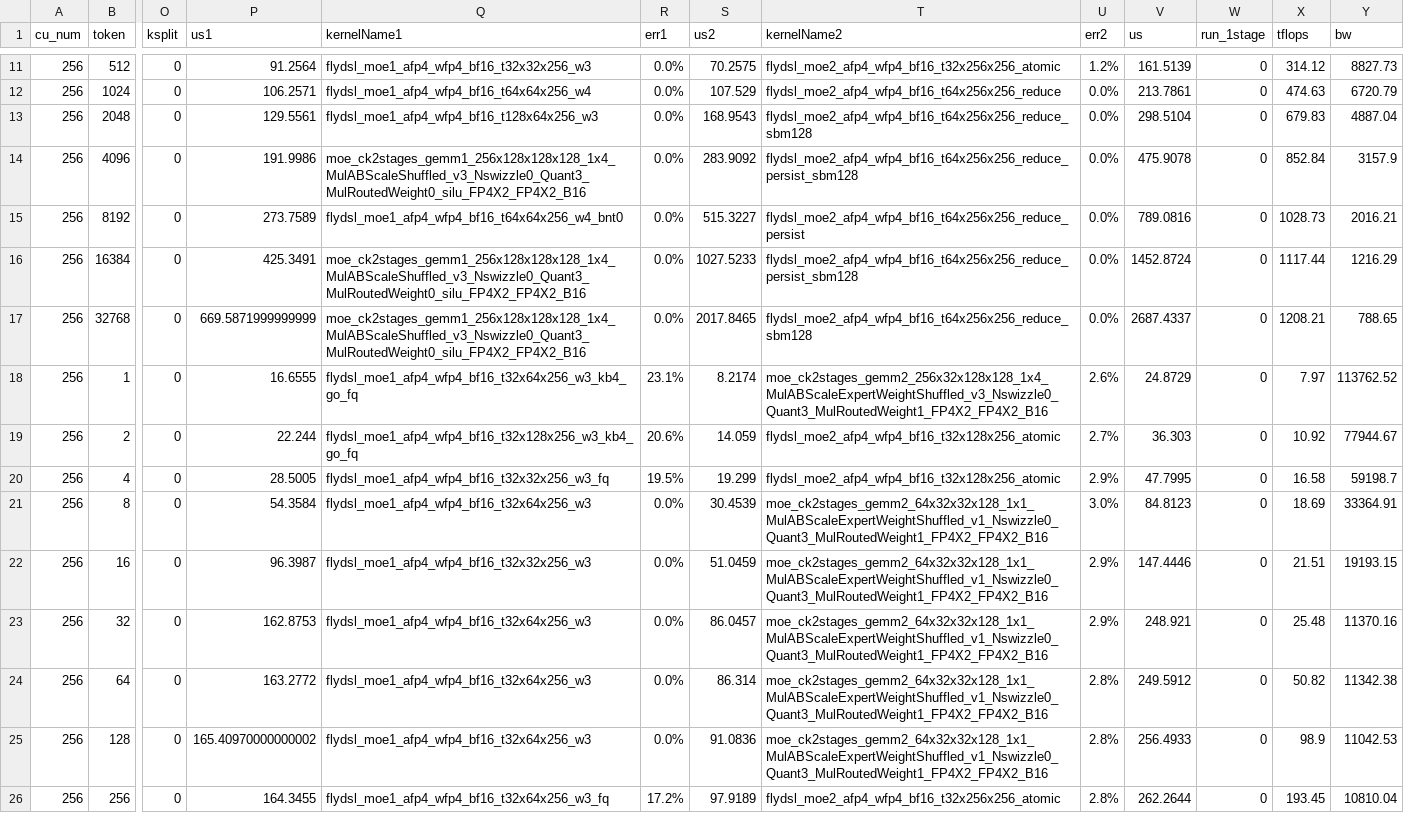
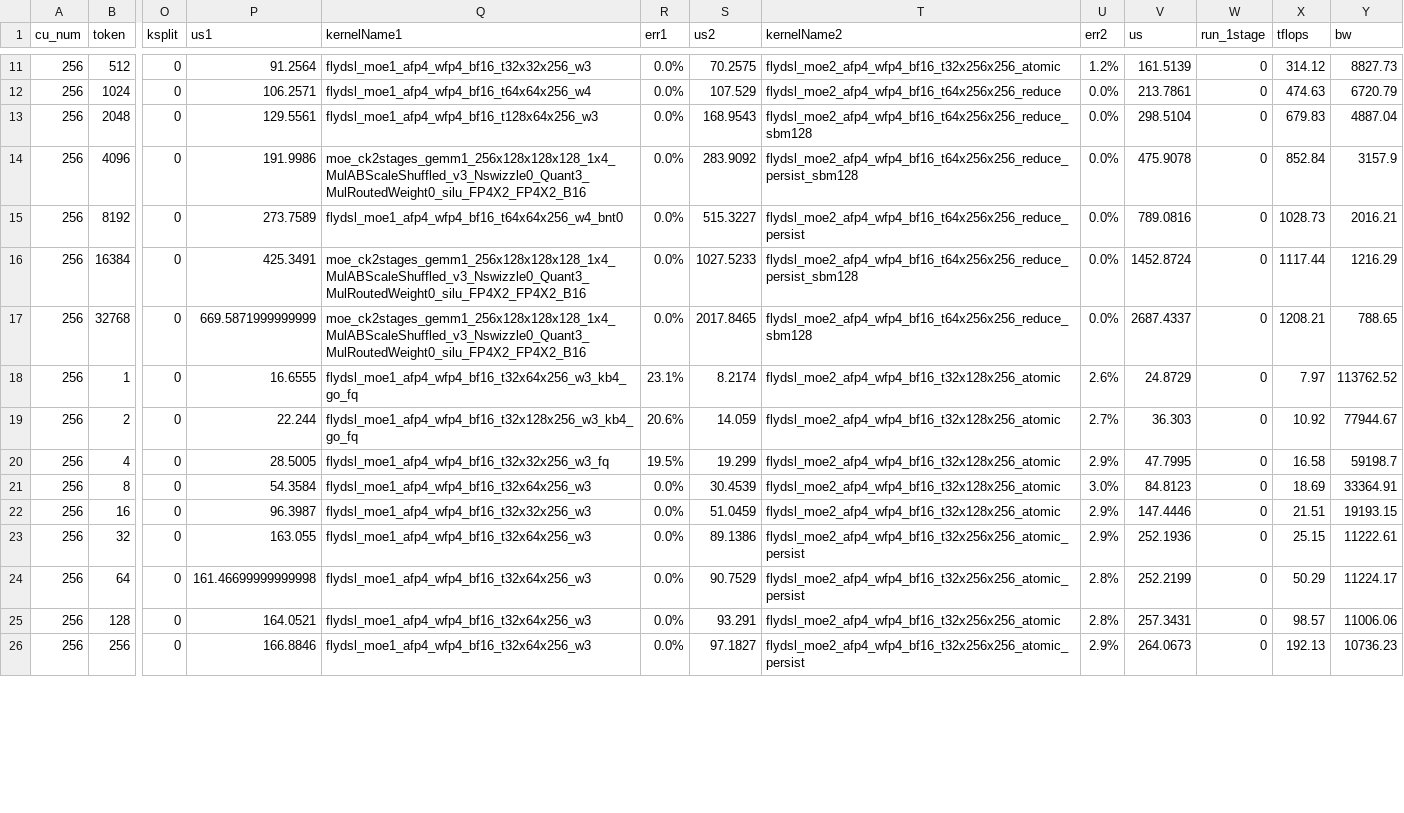
Before and after one commit to lucas-santos-amd/aiter, a CSV file: aiter/configs/model_configs/dsv3_fp4_tuned_fmoe.csv, drawn as a sheet; only a part is shown, gaps mark what is left out; the diff covers the shown part only; the diff names each change by its address in the sheet, - before the commit and + after, or states it on an @@ line.

```diff
--- a/aiter/configs/model_configs/dsv3_fp4_tuned_fmoe.csv
+++ b/aiter/configs/model_configs/dsv3_fp4_tuned_fmoe.csv
-T18 (kernelName2): moe_ck2stages_gemm2_256x32x128x128_1x4_MulABScaleExpertWeightShuffled_v3_Nswizzle0_Quant3_MulRoutedWeight1_FP4X2_FP4X2_B16
+T18 (kernelName2): flydsl_moe2_afp4_wfp4_bf16_t32x128x256_atomic
-T21:T22 (kernelName2): moe_ck2stages_gemm2_64x32x32x128_1x1_MulABScaleExpertWeightShuffled_v1_Nswizzle0_Quant3_MulRoutedWeight1_FP4X2_FP4X2_B16
+T21:T22 (kernelName2): flydsl_moe2_afp4_wfp4_bf16_t32x128x256_atomic
-P23 (us1): 162.8753
+P23 (us1): 163.055
-S23 (us2): 86.0457
+S23 (us2): 89.1386
-T23:T24 (kernelName2): moe_ck2stages_gemm2_64x32x32x128_1x1_MulABScaleExpertWeightShuffled_v1_Nswizzle0_Quant3_MulRoutedWeight1_FP4X2_FP4X2_B16
+T23:T24 (kernelName2): flydsl_moe2_afp4_wfp4_bf16_t32x256x256_atomic_persist
-V23 (us): 248.921
+V23 (us): 252.1936
-X23 (tflops): 25.48
+X23 (tflops): 25.15
-Y23 (bw): 11370.16
+Y23 (bw): 11222.61
-P24 (us1): 163.2772
+P24 (us1): 161.46699999999998
-S24 (us2): 86.314
+S24 (us2): 90.7529
-V24 (us): 249.5912
+V24 (us): 252.2199
-X24 (tflops): 50.82
+X24 (tflops): 50.29
-Y24 (bw): 11342.38
+Y24 (bw): 11224.17
-P25 (us1): 165.40970000000002
+P25 (us1): 164.0521
-S25 (us2): 91.0836
+S25 (us2): 93.291
-T25 (kernelName2): moe_ck2stages_gemm2_64x32x32x128_1x1_MulABScaleExpertWeightShuffled_v1_Nswizzle0_Quant3_MulRoutedWeight1_FP4X2_FP4X2_B16
+T25 (kernelName2): flydsl_moe2_afp4_wfp4_bf16_t32x256x256_atomic
-V25 (us): 256.4933
+V25 (us): 257.3431
-X25 (tflops): 98.9
+X25 (tflops): 98.57
-Y25 (bw): 11042.53
+Y25 (bw): 11006.06
-P26 (us1): 164.3455
+P26 (us1): 166.8846
-Q26 (kernelName1): flydsl_moe1_afp4_wfp4_bf16_t32x64x256_w3_fq
+Q26 (kernelName1): flydsl_moe1_afp4_wfp4_bf16_t32x64x256_w3
-R26 (err1): 17.2%
+R26 (err1): 0.0%
-S26 (us2): 97.9189
+S26 (us2): 97.1827
-T26 (kernelName2): flydsl_moe2_afp4_wfp4_bf16_t32x256x256_atomic
+T26 (kernelName2): flydsl_moe2_afp4_wfp4_bf16_t32x256x256_atomic_persist
-U26 (err2): 2.8%
+U26 (err2): 2.9%
-V26 (us): 262.2644
+V26 (us): 264.0673
-X26 (tflops): 193.45
+X26 (tflops): 192.13
-Y26 (bw): 10810.04
+Y26 (bw): 10736.23
```
Also changed, not shown: 40 edited cells elsewhere in this file, aiter/configs/model_configs/kimik2_fp4_tuned_fmoe.csv.
